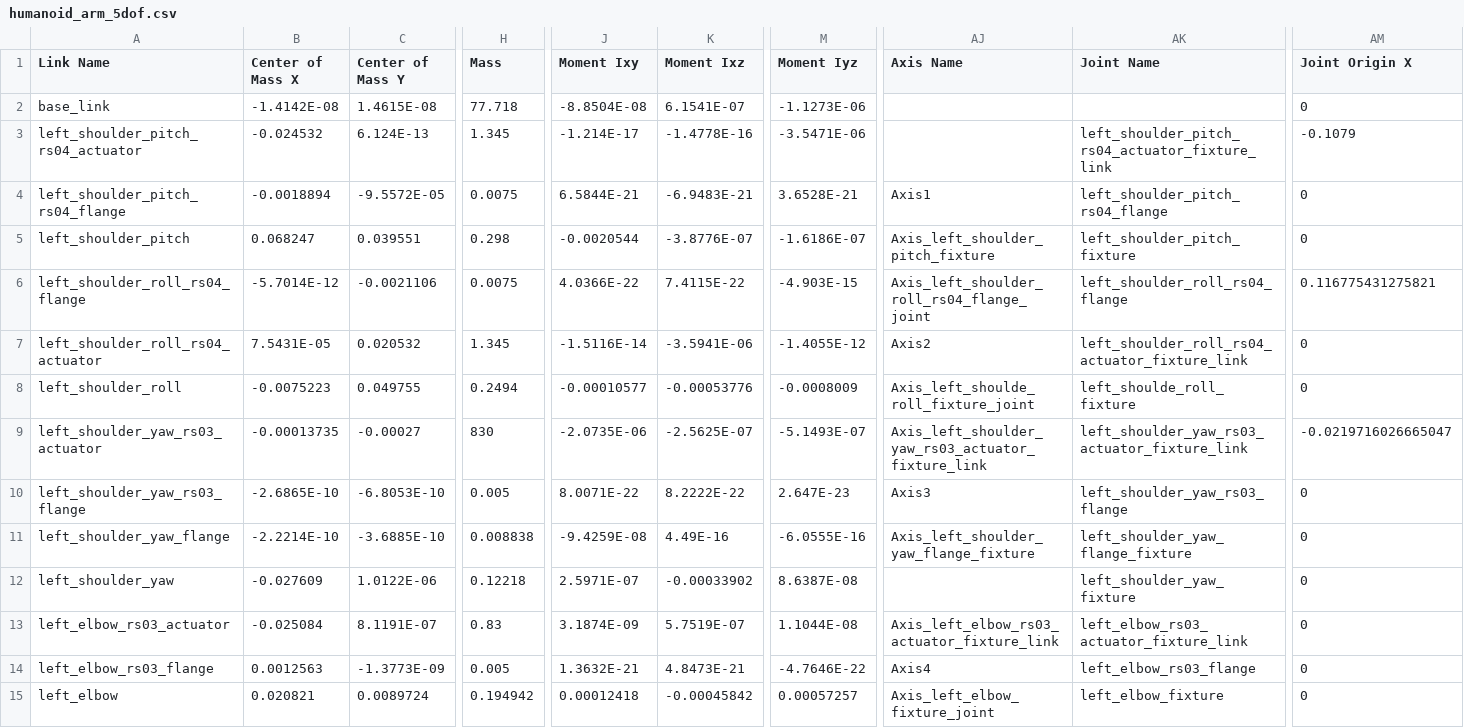
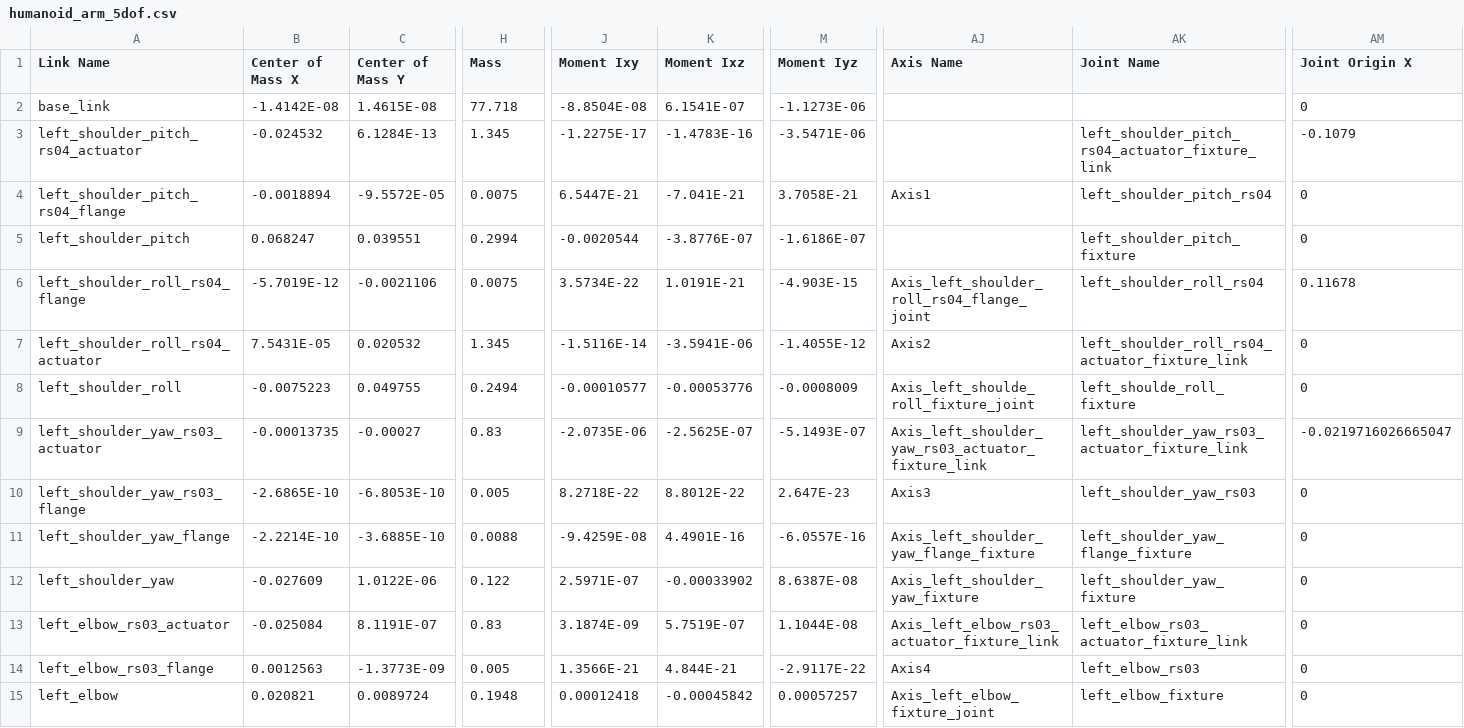
Before and after one commit to 1bagrinserghei1/Urdf-Brat-stang, a CSV file: humanoid_arm_5dof/urdf/humanoid_arm_5dof.csv, drawn as a sheet; only a part is shown, gaps mark what is left out; the diff covers the shown part only; the diff names each change by its address in the sheet, - before the commit and + after, or states it on an @@ line.

```diff
--- a/humanoid_arm_5dof/urdf/humanoid_arm_5dof.csv
+++ b/humanoid_arm_5dof/urdf/humanoid_arm_5dof.csv
-C3 (Center of Mass Y): 6.124E-13
+C3 (Center of Mass Y): 6.1284E-13
-J3 (Moment Ixy): -1.214E-17
+J3 (Moment Ixy): -1.2275E-17
-K3 (Moment Ixz): -1.4778E-16
+K3 (Moment Ixz): -1.4783E-16
-J4 (Moment Ixy): 6.5844E-21
+J4 (Moment Ixy): 6.5447E-21
-K4 (Moment Ixz): -6.9483E-21
+K4 (Moment Ixz): -7.041E-21
-M4 (Moment Iyz): 3.6528E-21
+M4 (Moment Iyz): 3.7058E-21
-AK4 (Joint Name): left_shoulder_pitch_rs04_flange
+AK4 (Joint Name): left_shoulder_pitch_rs04
-H5 (Mass): 0.298
+H5 (Mass): 0.2994
-AJ5 (Axis Name): Axis_left_shoulder_pitch_fixture
+AJ5 (Axis Name): (empty)
-B6 (Center of Mass X): -5.7014E-12
+B6 (Center of Mass X): -5.7019E-12
-J6 (Moment Ixy): 4.0366E-22
+J6 (Moment Ixy): 3.5734E-22
-K6 (Moment Ixz): 7.4115E-22
+K6 (Moment Ixz): 1.0191E-21
-AK6 (Joint Name): left_shoulder_roll_rs04_flange
+AK6 (Joint Name): left_shoulder_roll_rs04
-AM6 (Joint Origin X): 0.116775431275821
+AM6 (Joint Origin X): 0.11678
-H9 (Mass): 830
+H9 (Mass): 0.83
-J10 (Moment Ixy): 8.0071E-22
+J10 (Moment Ixy): 8.2718E-22
-K10 (Moment Ixz): 8.2222E-22
+K10 (Moment Ixz): 8.8012E-22
-AK10 (Joint Name): left_shoulder_yaw_rs03_flange
+AK10 (Joint Name): left_shoulder_yaw_rs03
-H11 (Mass): 0.008838
+H11 (Mass): 0.0088
-K11 (Moment Ixz): 4.49E-16
+K11 (Moment Ixz): 4.4901E-16
-M11 (Moment Iyz): -6.0555E-16
+M11 (Moment Iyz): -6.0557E-16
-H12 (Mass): 0.12218
+H12 (Mass): 0.122
-AJ12 (Axis Name): (empty)
+AJ12 (Axis Name): Axis_left_shoulder_yaw_fixture
-J14 (Moment Ixy): 1.3632E-21
+J14 (Moment Ixy): 1.3566E-21
-K14 (Moment Ixz): 4.8473E-21
+K14 (Moment Ixz): 4.844E-21
-M14 (Moment Iyz): -4.7646E-22
+M14 (Moment Iyz): -2.9117E-22
-AK14 (Joint Name): left_elbow_rs03_flange
+AK14 (Joint Name): left_elbow_rs03
-H15 (Mass): 0.194942
+H15 (Mass): 0.1948
```
Also changed, not shown: 36 edited cells elsewhere in this file, 14 other files.
